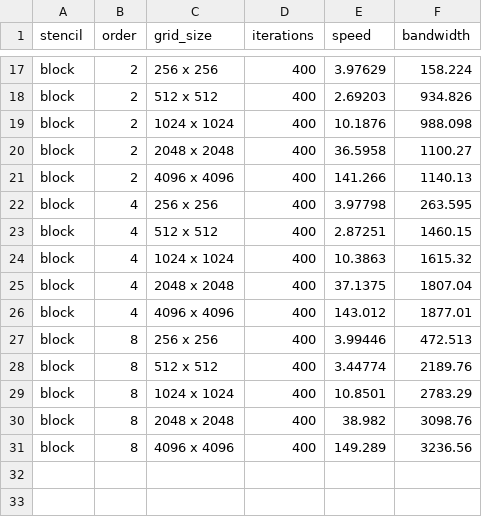
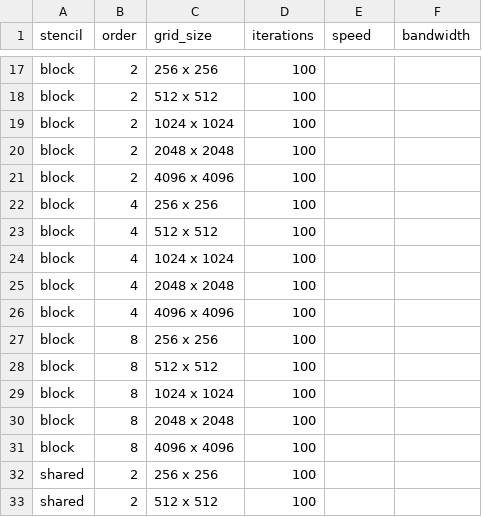
Before and after one commit to jelc53/parallel, a CSV file: hw4/results.csv, drawn as a sheet; only a part is shown, gaps mark what is left out; the diff covers the shown part only; the diff names each change by its address in the sheet, - before the commit and + after, or states it on an @@ line.

Commit message:
WOrking version of code for shared memory kernel

```diff
--- a/hw4/results.csv
+++ b/hw4/results.csv
-D17:D31 (iterations): 400
+D17:D31 (iterations): 100
-E17 (speed): 3.97629
+E17 (speed): (empty)
-F17 (bandwidth): 158.224
+F17 (bandwidth): (empty)
-E18 (speed): 2.69203
+E18 (speed): (empty)
-F18 (bandwidth): 934.826
+F18 (bandwidth): (empty)
-E19 (speed): 10.1876
+E19 (speed): (empty)
-F19 (bandwidth): 988.098
+F19 (bandwidth): (empty)
-E20 (speed): 36.5958
+E20 (speed): (empty)
-F20 (bandwidth): 1100.27
+F20 (bandwidth): (empty)
-E21 (speed): 141.266
+E21 (speed): (empty)
-F21 (bandwidth): 1140.13
+F21 (bandwidth): (empty)
-E22 (speed): 3.97798
+E22 (speed): (empty)
-F22 (bandwidth): 263.595
+F22 (bandwidth): (empty)
-E23 (speed): 2.87251
+E23 (speed): (empty)
-F23 (bandwidth): 1460.15
+F23 (bandwidth): (empty)
-E24 (speed): 10.3863
+E24 (speed): (empty)
-F24 (bandwidth): 1615.32
+F24 (bandwidth): (empty)
-E25 (speed): 37.1375
+E25 (speed): (empty)
-F25 (bandwidth): 1807.04
+F25 (bandwidth): (empty)
-E26 (speed): 143.012
+E26 (speed): (empty)
-F26 (bandwidth): 1877.01
+F26 (bandwidth): (empty)
-E27 (speed): 3.99446
+E27 (speed): (empty)
-F27 (bandwidth): 472.513
+F27 (bandwidth): (empty)
-E28 (speed): 3.44774
+E28 (speed): (empty)
-F28 (bandwidth): 2189.76
+F28 (bandwidth): (empty)
-E29 (speed): 10.8501
+E29 (speed): (empty)
-F29 (bandwidth): 2783.29
+F29 (bandwidth): (empty)
-E30 (speed): 38.982
+E30 (speed): (empty)
-F30 (bandwidth): 3098.76
+F30 (bandwidth): (empty)
-E31 (speed): 149.289
+E31 (speed): (empty)
-F31 (bandwidth): 3236.56
+F31 (bandwidth): (empty)
+row 32: shared | 2 | 256 x 256 | 100
+row 33: shared | 2 | 512 x 512 | 100
```
Also changed, not shown: 13 added rows and 45 edited cells elsewhere in this file, 4 other files.
